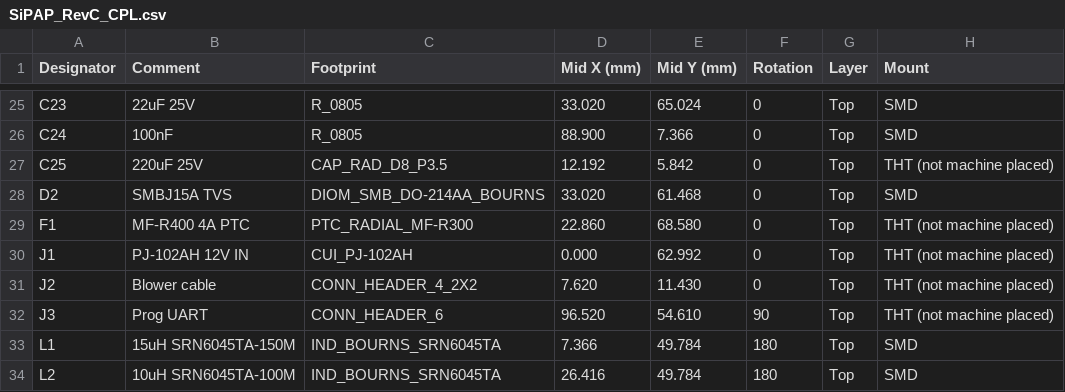
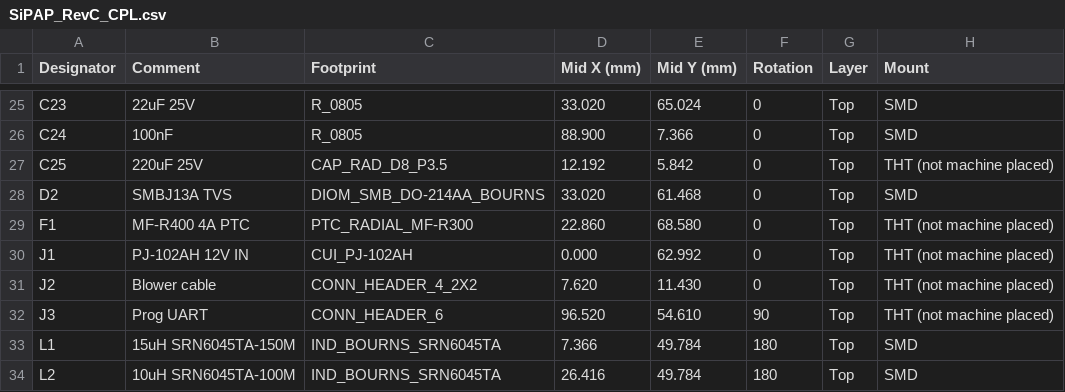
Before and after one commit to tranhuunam00/Master_2024, a CSV file: Cpap/hardware/CPAP_VSSM/Fab_RevC/SiPAP_RevC_CPL.csv, drawn as a sheet; only a part is shown, gaps mark what is left out.

```diff
--- a/Cpap/hardware/CPAP_VSSM/Fab_RevC/SiPAP_RevC_CPL.csv
+++ b/Cpap/hardware/CPAP_VSSM/Fab_RevC/SiPAP_RevC_CPL.csv
@@ -27,3 +27,3 @@ C24,100nF,R_0805,88.900,7.366,0,Top,SMD
 C25,220uF 25V,CAP_RAD_D8_P3.5,12.192,5.842,0,Top,THT (not machine placed)
-D2,SMBJ15A TVS,DIOM_SMB_DO-214AA_BOURNS,33.020,61.468,0,Top,SMD
+D2,SMBJ13A TVS,DIOM_SMB_DO-214AA_BOURNS,33.020,61.468,0,Top,SMD
 F1,MF-R400 4A PTC,PTC_RADIAL_MF-R300,22.860,68.580,0,Top,THT (not machine placed)
```
Also changed, not shown: Cpap/hardware/CPAP_VSSM/Fab_RevC/BOM_RevC.csv, 26 other files.
